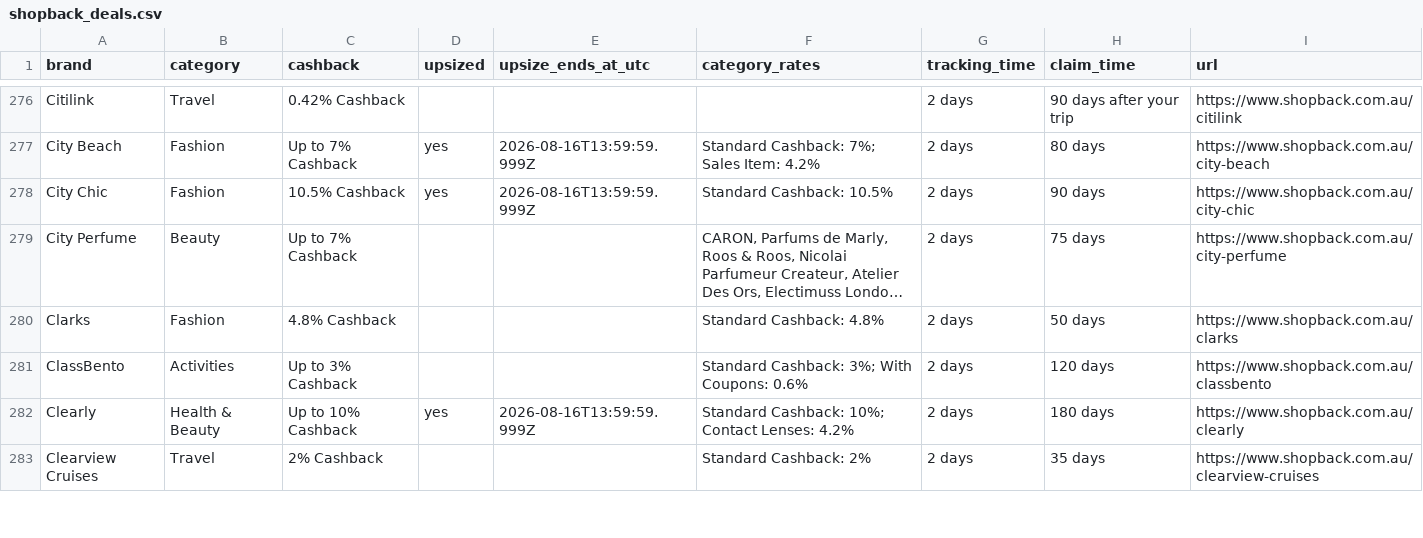
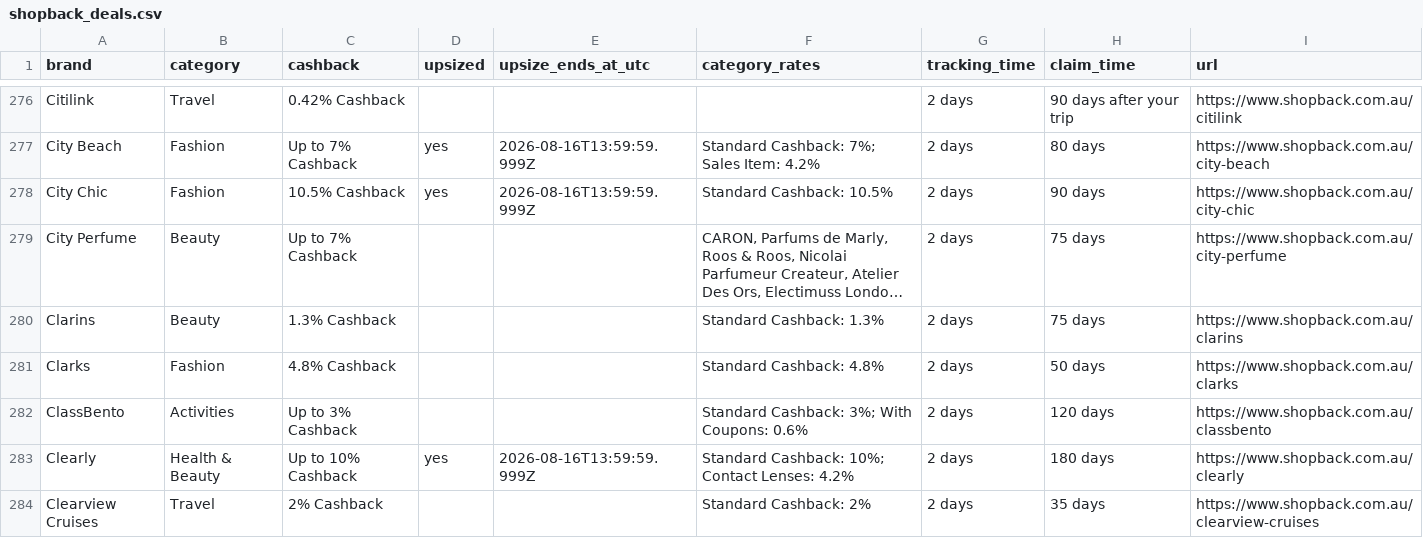
Before and after one commit to Tiger-QU/deal_hunter, a CSV file: data/shopback_deals.csv, drawn as a sheet; only a part is shown, gaps mark what is left out; long unchanged cells end in …; the diff covers the shown part only; the diff names each change by its address in the sheet, - before the commit and + after, or states it on an @@ line.

```diff
--- a/data/shopback_deals.csv
+++ b/data/shopback_deals.csv
+row 280: Clarins | Beauty | 1.3% Cashback |  |  | Standard Cashback: 1.3% | 2 days | 75 days | https://www.shopback.com.au/clarins
```
Also changed, not shown: 2 added rows and 95 edited cells elsewhere in this file, 4 other files.
